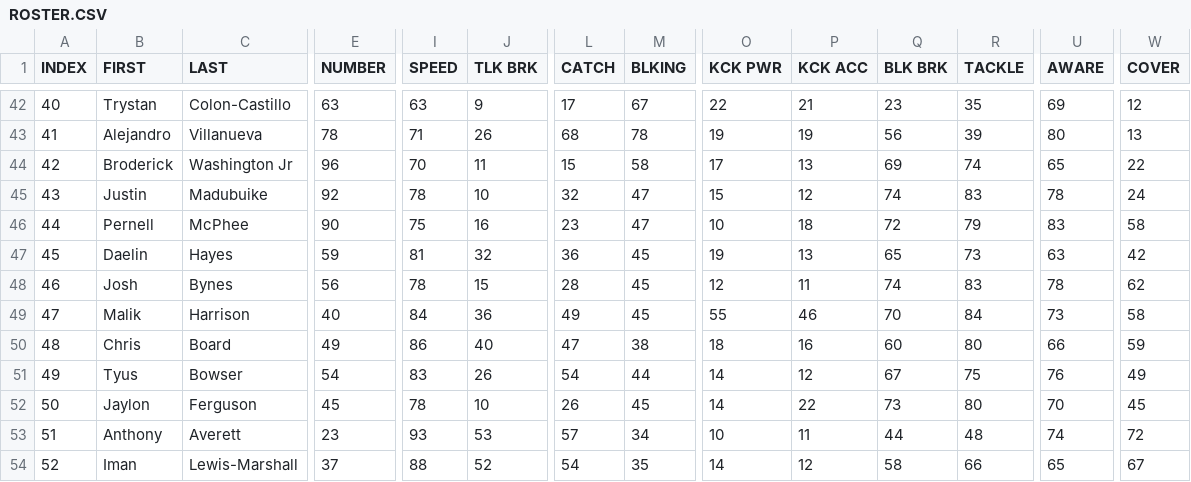
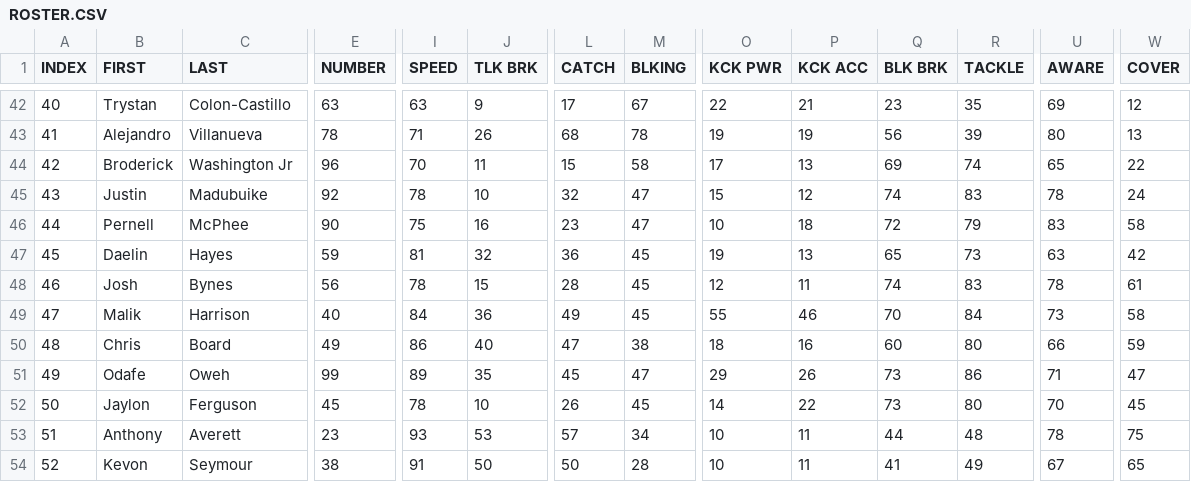
Before and after one commit to vskaush2/AxisFootballMods, a CSV file: Mods/Team Mods/Baltimore Ravens/ROSTER.CSV, drawn as a sheet; only a part is shown, gaps mark what is left out; the diff covers the shown part only; the diff names each change by its address in the sheet, - before the commit and + after, or states it on an @@ line.

```diff
--- a/Mods/Team Mods/Baltimore Ravens/ROSTER.CSV
+++ b/Mods/Team Mods/Baltimore Ravens/ROSTER.CSV
-W48 (COVER): 62
+W48 (COVER): 61
-B51 (FIRST): Tyus
+B51 (FIRST): Odafe
-C51 (LAST): Bowser
+C51 (LAST): Oweh
-E51 (NUMBER): 54
+E51 (NUMBER): 99
-I51 (SPEED): 83
+I51 (SPEED): 89
-J51 (TLK BRK): 26
+J51 (TLK BRK): 35
-L51 (CATCH): 54
+L51 (CATCH): 45
-M51 (BLKING): 44
+M51 (BLKING): 47
-O51 (KCK PWR): 14
+O51 (KCK PWR): 29
-P51 (KCK ACC): 12
+P51 (KCK ACC): 26
-Q51 (BLK BRK): 67
+Q51 (BLK BRK): 73
-R51 (TACKLE): 75
+R51 (TACKLE): 86
-U51 (AWARE): 76
+U51 (AWARE): 71
-W51 (COVER): 49
+W51 (COVER): 47
-U53 (AWARE): 74
+U53 (AWARE): 78
-W53 (COVER): 72
+W53 (COVER): 75
-B54 (FIRST): Iman
+B54 (FIRST): Kevon
-C54 (LAST): Lewis-Marshall
+C54 (LAST): Seymour
-E54 (NUMBER): 37
+E54 (NUMBER): 38
-I54 (SPEED): 88
+I54 (SPEED): 91
-J54 (TLK BRK): 52
+J54 (TLK BRK): 50
-L54 (CATCH): 54
+L54 (CATCH): 50
-M54 (BLKING): 35
+M54 (BLKING): 28
-O54 (KCK PWR): 14
+O54 (KCK PWR): 10
-P54 (KCK ACC): 12
+P54 (KCK ACC): 11
-Q54 (BLK BRK): 58
+Q54 (BLK BRK): 41
-R54 (TACKLE): 66
+R54 (TACKLE): 49
-U54 (AWARE): 65
+U54 (AWARE): 67
-W54 (COVER): 67
+W54 (COVER): 65
```
Also changed, not shown: 39 edited cells elsewhere in this file, Mods/Team Mods/Chicago Bears/ROSTER.csv, Mods/Team Mods/Cleveland Browns/ROSTER.CSV, 30 other files.
